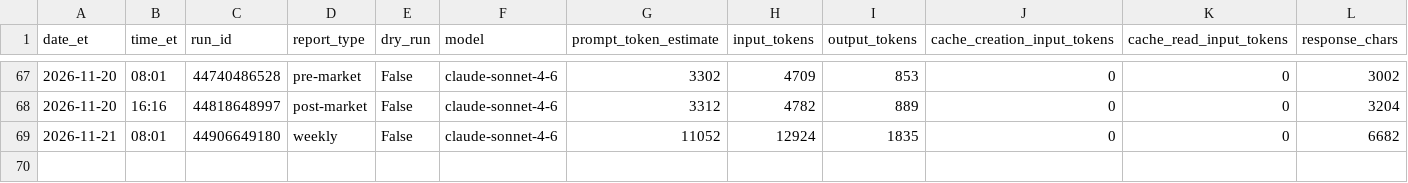
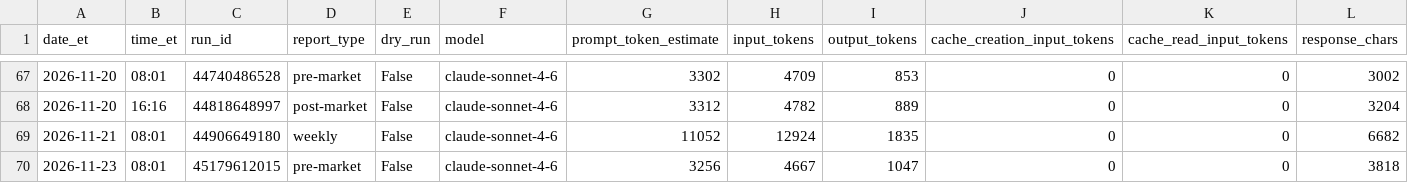
Before and after one commit to davidm00/discord-finance-bot, a CSV file: data/claude_usage.csv, drawn as a sheet; only a part is shown, gaps mark what is left out; rows hold the shown columns only; the diff names each change by its address in the sheet, - before the commit and + after, or states it on an @@ line.

```diff
--- a/data/claude_usage.csv
+++ b/data/claude_usage.csv
+row 70: 2026-11-23 | 08:01 | 45179612015 | pre-market | False | claude-sonnet-4-6 | 3256 | 4667 | 1047 | 0 | 0 | 3818
```
Also changed, not shown: data/paper_portfolio/forward/orders.csv, data/paper_portfolio/forward/snapshots.csv, 3 other files.
